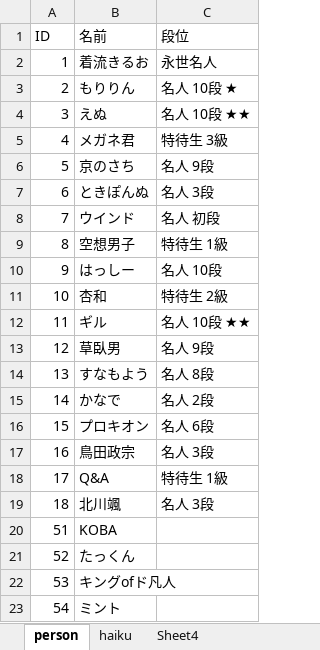
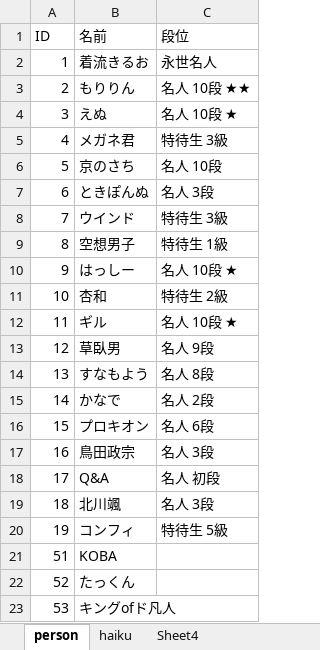
Before and after one commit to ghilgithub/prbt_rengo, an Excel workbook: JsonMaker.xlsm, sheet person, drawn as a sheet; only a part is shown; the shorter side is filled out with more unchanged rows; values as stored, in another font and other column widths than the file's, no borders; charts and pictures not drawn; the diff names each change by its address in the sheet, - before the commit and + after, or states it on an @@ line.

```diff
--- a/JsonMaker.xlsm (sheet person)
+++ b/JsonMaker.xlsm (sheet person)
-C3 (段位): 名人 10段 ★
+C3 (段位): 名人 10段 ★★
-C4 (段位): 名人 10段 ★★
+C4 (段位): 名人 10段 ★
-C6 (段位): 名人 9段
+C6 (段位): 名人 10段
-C8 (段位): 名人 初段
+C8 (段位): 特待生 3級
-C10 (段位): 名人 10段
+C10 (段位): 名人 10段 ★
-C12 (段位): 名人 10段 ★★
+C12 (段位): 名人 10段 ★
-C18 (段位): 特待生 1級
+C18 (段位): 名人 初段
+row 20: 19 | コンフィ | 特待生 5級
```
Also changed, not shown: sheet haiku, charts or pictures, 4 other files.
